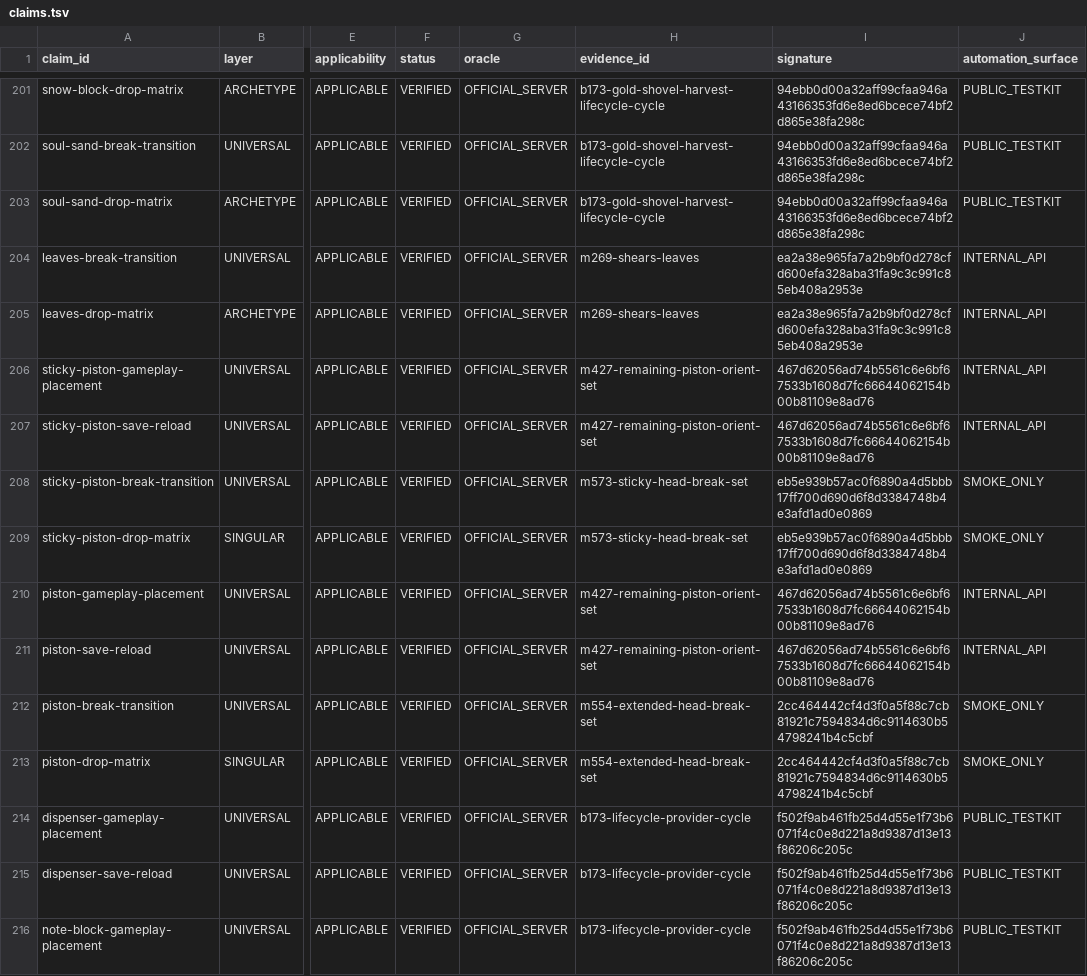
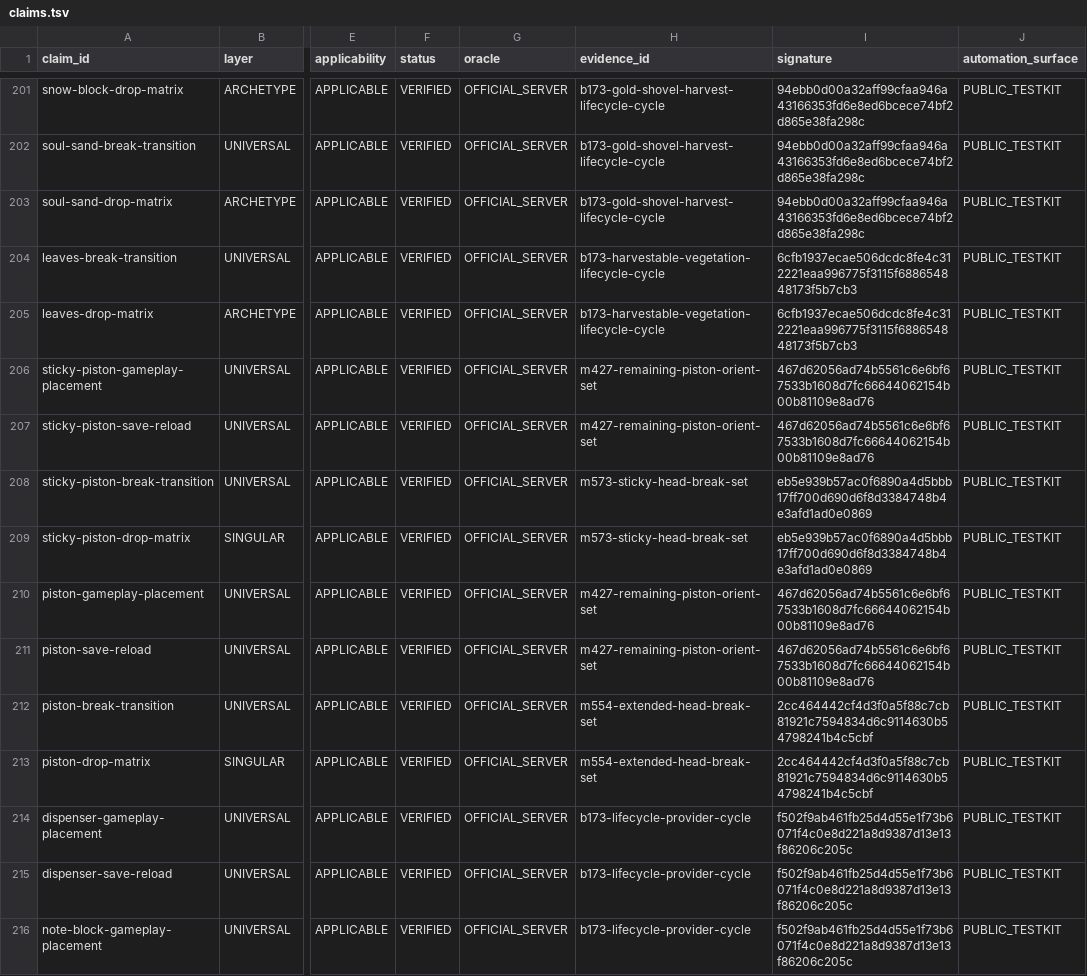
Before and after one commit to lucasrgt/Worldline, a TSV file: behavior/functional-census/b1.7.3/claims.tsv, drawn as a sheet; only a part is shown, gaps mark what is left out; the diff covers the shown part only; the diff names each change by its address in the sheet, - before the commit and + after, or states it on an @@ line.

Commit message:
Promote block lifecycle claims to public TestKit

```diff
--- a/behavior/functional-census/b1.7.3/claims.tsv
+++ b/behavior/functional-census/b1.7.3/claims.tsv
-H204:H205 (evidence_id): m269-shears-leaves
+H204:H205 (evidence_id): b173-harvestable-vegetation-lifecycle-cycle
-I204:I205 (signature): ea2a38e965fa7a2b9bf0d278cfd600efa328aba31fa9c3c991c85eb408a2953e
+I204:I205 (signature): 6cfb1937ecae506dcdc8fe4c312221eaa996775f3115f688654848173f5b7cb3
-J204:J207 (automation_surface): INTERNAL_API
+J204:J207 (automation_surface): PUBLIC_TESTKIT
-J208:J209 (automation_surface): SMOKE_ONLY
+J208:J209 (automation_surface): PUBLIC_TESTKIT
-J210:J211 (automation_surface): INTERNAL_API
+J210:J211 (automation_surface): PUBLIC_TESTKIT
-J212:J213 (automation_surface): SMOKE_ONLY
+J212:J213 (automation_surface): PUBLIC_TESTKIT
```
Also changed, not shown: 40 edited cells elsewhere in this file, 39 other files.
